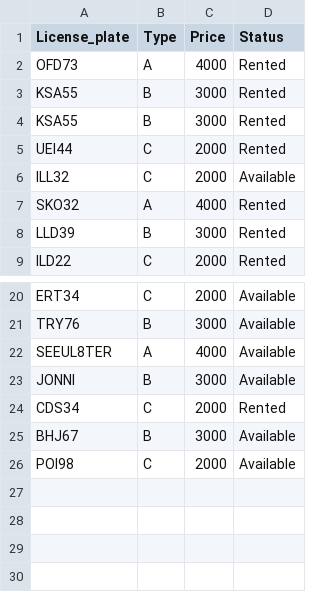
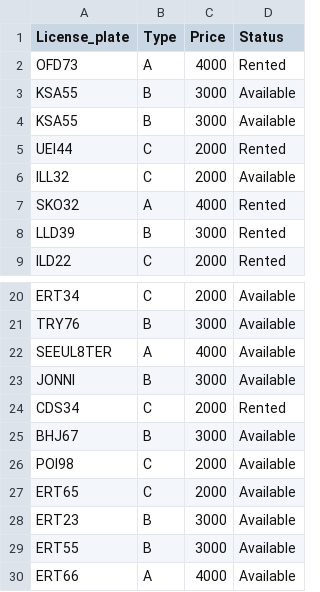
Before and after one commit to margreta/Three-week-course, a CSV file: NYTT/data/car.csv, drawn as a sheet; only a part is shown, gaps mark what is left out.

```diff
--- a/NYTT/data/car.csv
+++ b/NYTT/data/car.csv
@@ -2,4 +2,4 @@ License_plate,Type,Price,Status
 OFD73,A,4000,Rented
-KSA55,B,3000,Rented
-KSA55,B,3000,Rented
+KSA55,B,3000,Available
+KSA55,B,3000,Available
 UEI44,C,2000,Rented
@@ -26 +26,5 @@ BHJ67,B,3000,Available
 POI98,C,2000,Available
+ERT65,C,2000,Available
+ERT23,B,3000,Available
+ERT55,B,3000,Available
+ERT66,A,4000,Available
```
Also changed, not shown: 6 other files.
